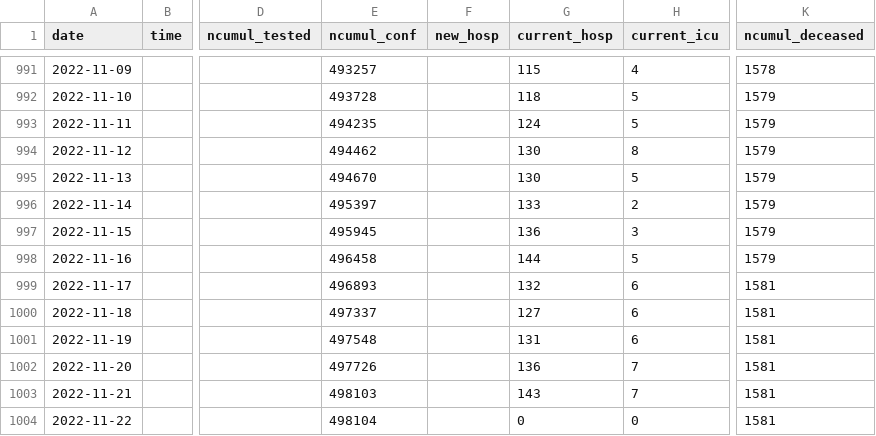
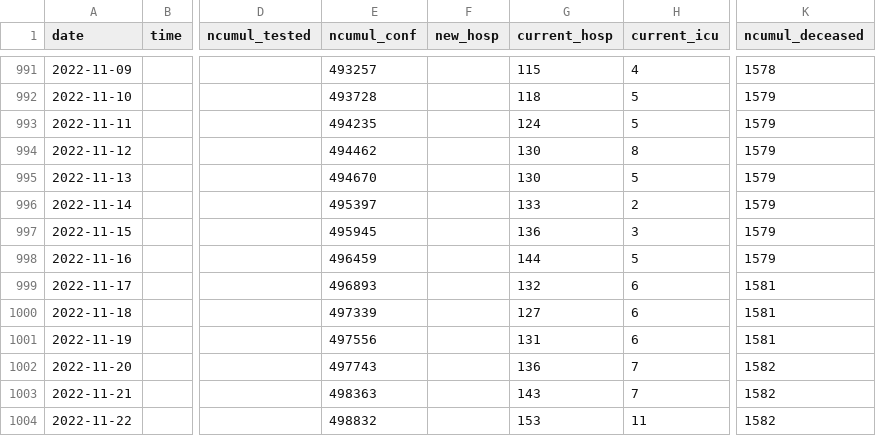
Before and after one commit to doerfli/foph-covid19-data, a CSV file: cases/cases_BE.csv, drawn as a sheet; only a part is shown, gaps mark what is left out; the diff covers the shown part only; the diff names each change by its address in the sheet, - before the commit and + after, or states it on an @@ line.

```diff
--- a/cases/cases_BE.csv
+++ b/cases/cases_BE.csv
-E998 (ncumul_conf): 496458
+E998 (ncumul_conf): 496459
-E1000 (ncumul_conf): 497337
+E1000 (ncumul_conf): 497339
-E1001 (ncumul_conf): 497548
+E1001 (ncumul_conf): 497556
-E1002 (ncumul_conf): 497726
+E1002 (ncumul_conf): 497743
-K1002:K1004 (ncumul_deceased): 1581
+K1002:K1004 (ncumul_deceased): 1582
-E1003 (ncumul_conf): 498103
+E1003 (ncumul_conf): 498363
-E1004 (ncumul_conf): 498104
+E1004 (ncumul_conf): 498832
-G1004 (current_hosp): 0
+G1004 (current_hosp): 153
-H1004 (current_icu): 0
+H1004 (current_icu): 11
```
Also changed, not shown: 7 added rows and 2 edited cells elsewhere in this file, cases/cases_CH.csv, cases/cases_CHFL.csv, 27 other files.
